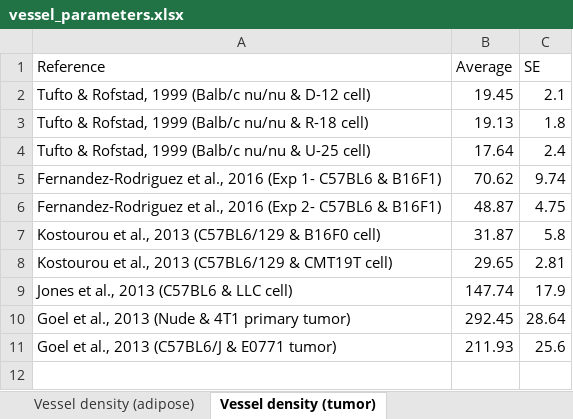
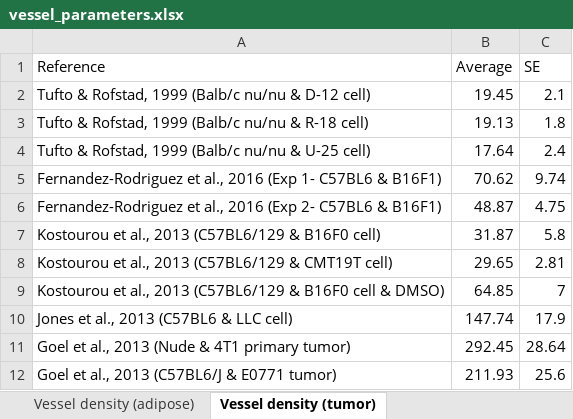
Before and after one commit to YunjeongLee/meta-analysis-for-VEGF-signaling, an Excel workbook: data/vessel_parameters.xlsx, sheet Vessel density (tumor), drawn as a sheet; values as stored, in another font and other column widths than the file's, no borders; table styles not drawn; the diff names each change by its address in the sheet, - before the commit and + after, or states it on an @@ line.

Commit message:
add DMSO-treated mice data from `Kostourou et al., 2012`

```diff
--- a/data/vessel_parameters.xlsx (sheet Vessel density (tumor))
+++ b/data/vessel_parameters.xlsx (sheet Vessel density (tumor))
+row 9: Kostourou et al., 2013 (C57BL6/129 & B16F0 cell & DMSO) | 64.85 | 7
```
